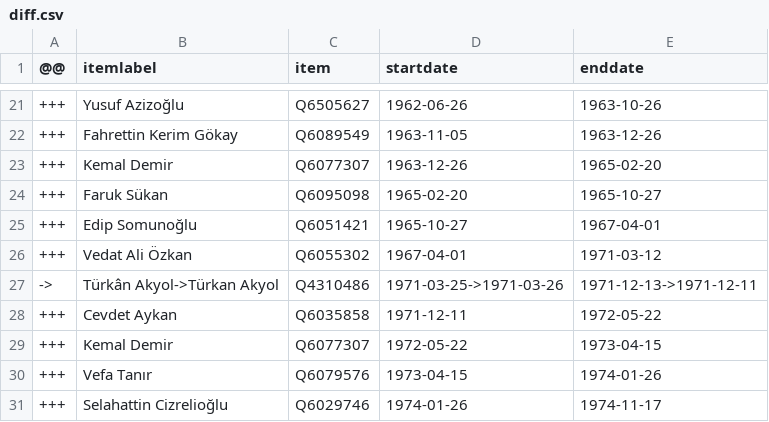
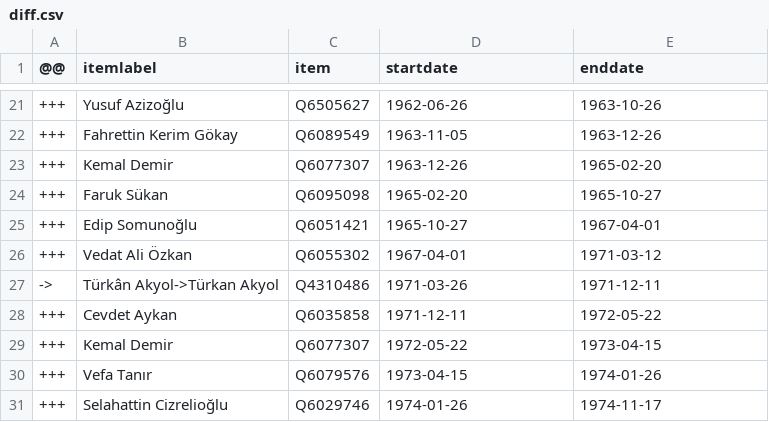
Before and after one commit to every-politician-scrapers/turkey-ministers, a CSV file: sources/health-trwiki/diff.csv, drawn as a sheet; only a part is shown, gaps mark what is left out.

```diff
--- a/sources/health-trwiki/diff.csv
+++ b/sources/health-trwiki/diff.csv
@@ -26,3 +26,3 @@
 +++,Vedat Ali Özkan,Q6055302,1967-04-01,1971-03-12
-->,Türkân Akyol->Türkan Akyol,Q4310486,1971-03-25->1971-03-26,1971-12-13->1971-12-11
+->,Türkân Akyol->Türkan Akyol,Q4310486,1971-03-26,1971-12-11
 +++,Cevdet Aykan,Q6035858,1971-12-11,1972-05-22
```
Also changed, not shown: sources/education-trwiki/diff.csv, sources/foreign-trwiki/diff.csv, 3 other files.
